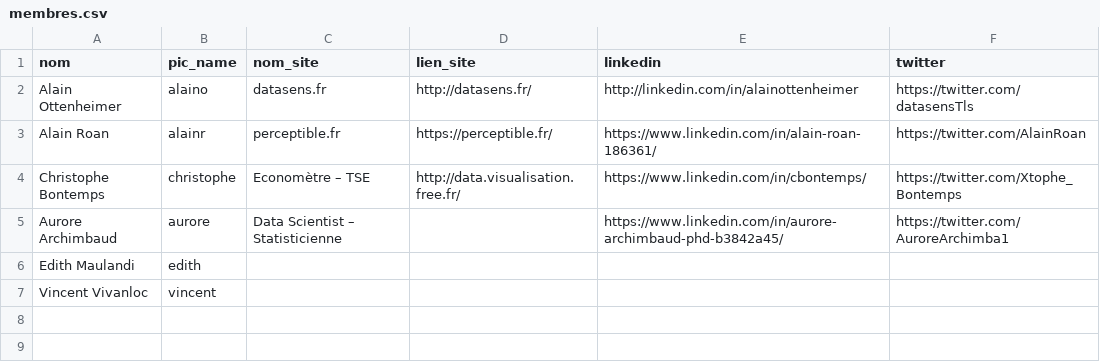
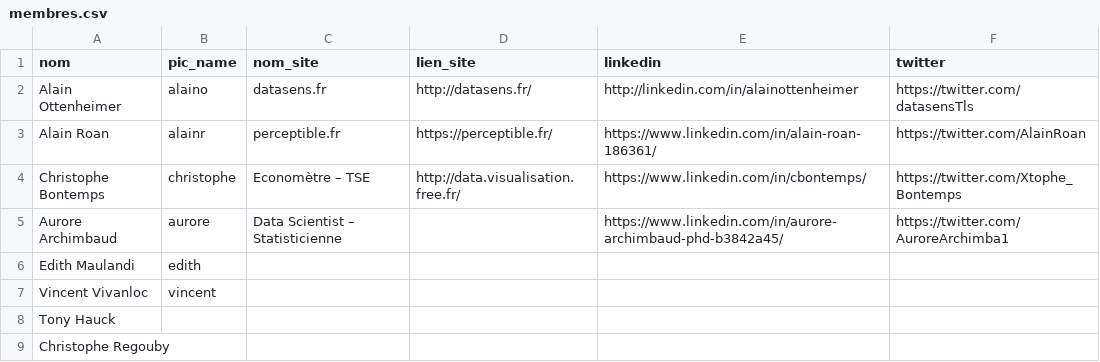
Before and after one commit to emaulandi/tdv-website-gatsby, a CSV file: src/data/membres.csv, drawn as a sheet.

Commit message:
Ajout de Tony et Christophe

```diff
--- a/src/data/membres.csv
+++ b/src/data/membres.csv
@@ -7 +7,3 @@ Edith Maulandi, edith,
 Vincent Vivanloc, vincent
+Tony Hauck,
+Christophe Regouby,
```
